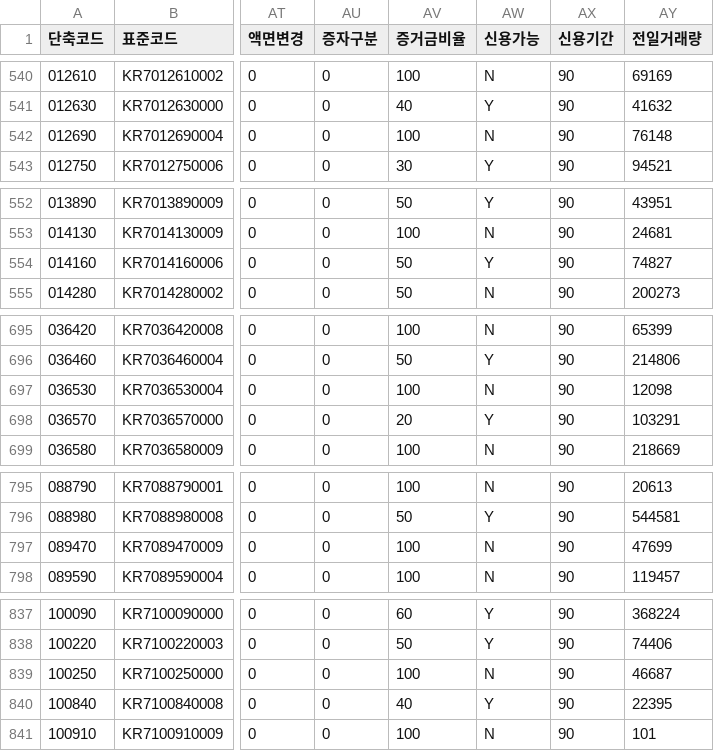
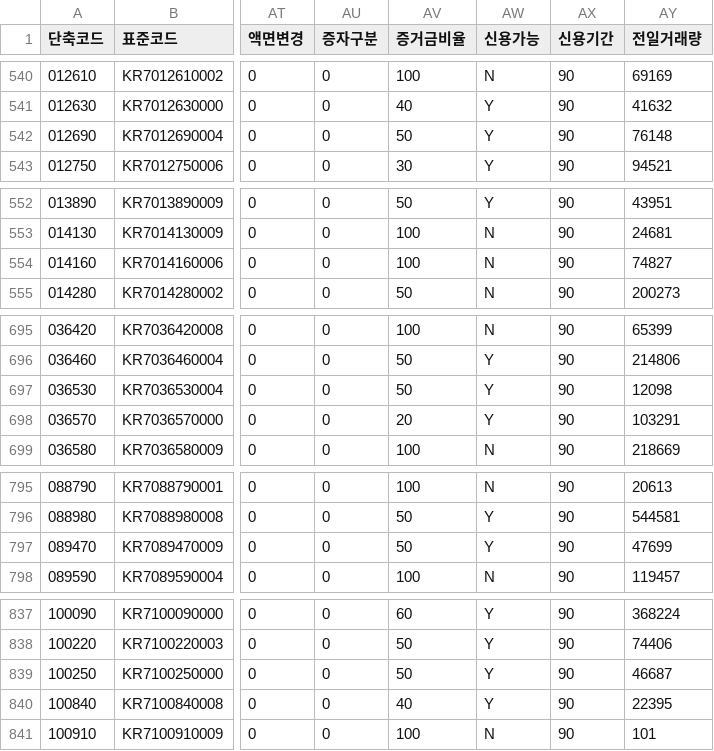
Before and after one commit to paca94/stock-info, a CSV file: info/kospi_code.csv, drawn as a sheet; only a part is shown, gaps mark what is left out; the diff covers the shown part only; the diff names each change by its address in the sheet, - before the commit and + after, or states it on an @@ line.

```diff
--- a/info/kospi_code.csv
+++ b/info/kospi_code.csv
-AV542 (증거금비율): 100
+AV542 (증거금비율): 50
-AW542 (신용가능): N
+AW542 (신용가능): Y
-AV554 (증거금비율): 50
+AV554 (증거금비율): 100
-AW554 (신용가능): Y
+AW554 (신용가능): N
-AV697 (증거금비율): 100
+AV697 (증거금비율): 50
-AW697 (신용가능): N
+AW697 (신용가능): Y
-AV797 (증거금비율): 100
+AV797 (증거금비율): 50
-AW797 (신용가능): N
+AW797 (신용가능): Y
-AV839 (증거금비율): 100
+AV839 (증거금비율): 50
-AW839 (신용가능): N
+AW839 (신용가능): Y
```
Also changed, not shown: 29 edited cells elsewhere in this file.
